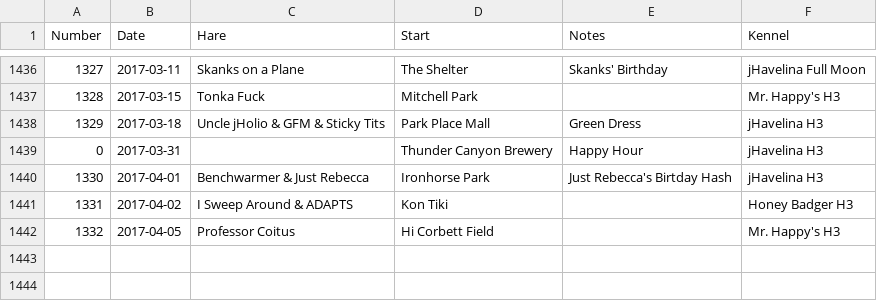
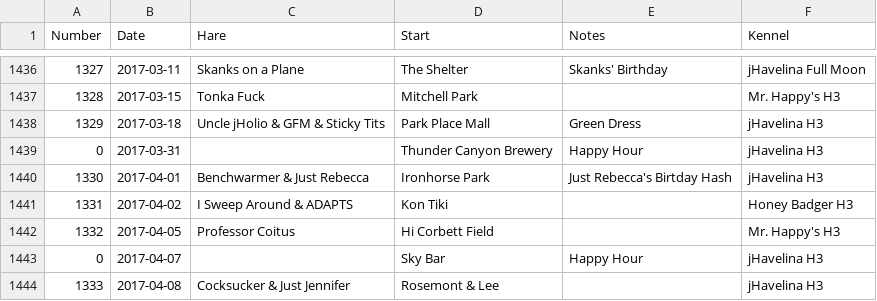
Before and after one commit to weaverba137/weaverba137.github.io, a CSV file: lib/hashes.csv, drawn as a sheet; only a part is shown, gaps mark what is left out; the diff names each change by its address in the sheet, - before the commit and + after, or states it on an @@ line.

Commit message:
add hashes

```diff
--- a/lib/hashes.csv
+++ b/lib/hashes.csv
+row 1443: 0 | 2017-04-07 |  | Sky Bar | Happy Hour | jHavelina H3
+row 1444: 1333 | 2017-04-08 | Cocksucker & Just Jennifer | Rosemont & Lee |  | jHavelina H3
```
